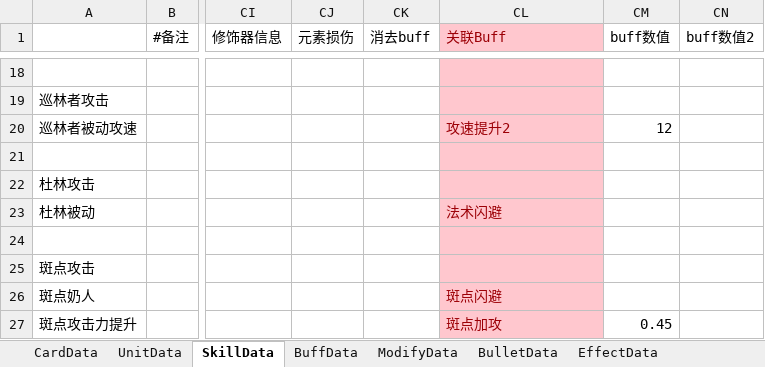
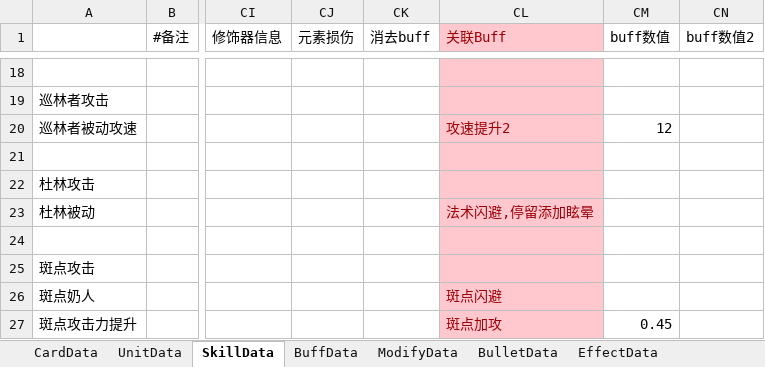
Before and after one commit to XR-857342619/ArkN, an Excel workbook: Excel/Main/battle.xlsx, sheet SkillData, drawn as a sheet; only a part is shown, gaps mark what is left out; values as stored, in another font and other column widths than the file's, no borders; the diff names each change by its address in the sheet, - before the commit and + after, or states it on an @@ line.

```diff
--- a/Excel/Main/battle.xlsx (sheet SkillData)
+++ b/Excel/Main/battle.xlsx (sheet SkillData)
-CL23 (关联Buff): 法术闪避
+CL23 (关联Buff): 法术闪避,停留添加眩晕
```
Also changed, not shown: sheet BuffData, sheet UnitData, 8 other files.
